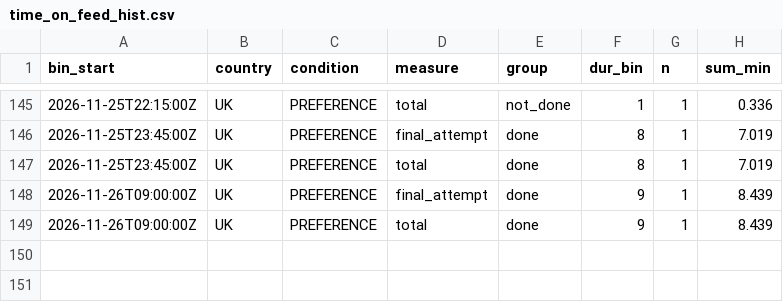
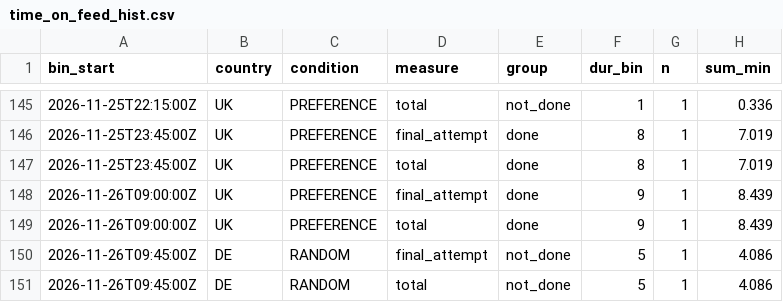
Before and after one commit to btrantruong/preferfeed-status, a CSV file: data/time_on_feed_hist.csv, drawn as a sheet; only a part is shown, gaps mark what is left out; the diff names each change by its address in the sheet, - before the commit and + after, or states it on an @@ line.

Commit message:
data: pulled_at 2026-11-26T10:02:26Z (laptop)

```diff
--- a/data/time_on_feed_hist.csv
+++ b/data/time_on_feed_hist.csv
+row 150: 2026-11-26T09:45:00Z | DE | RANDOM | final_attempt | not_done | 5 | 1 | 4.086
+row 151: 2026-11-26T09:45:00Z | DE | RANDOM | total | not_done | 5 | 1 | 4.086
```
Also changed, not shown: data/active.csv, data/algo_calls.csv, 6 other files.
